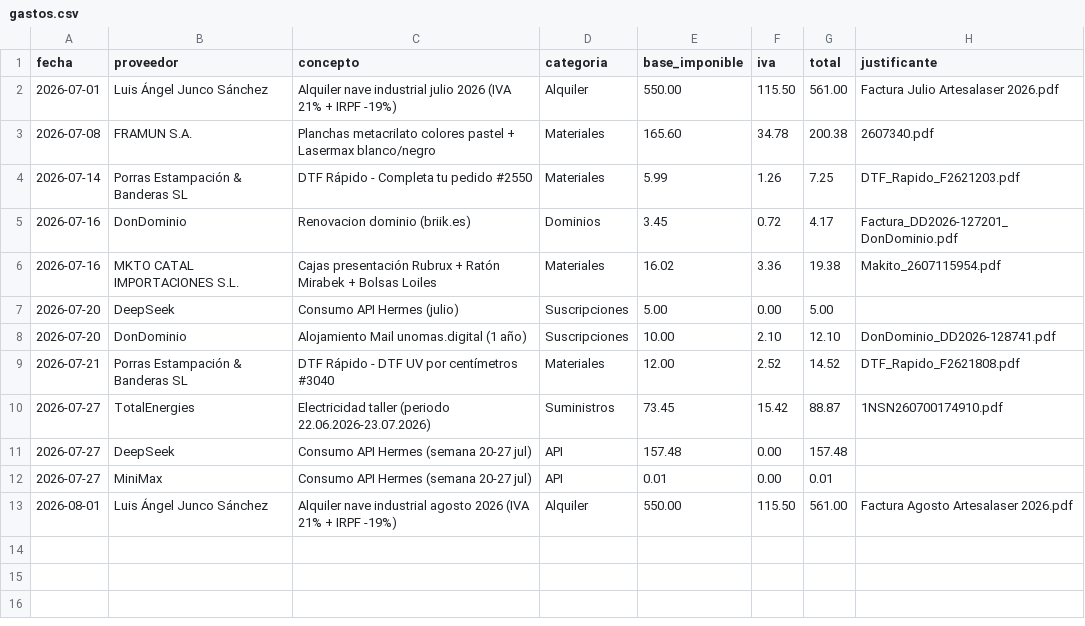
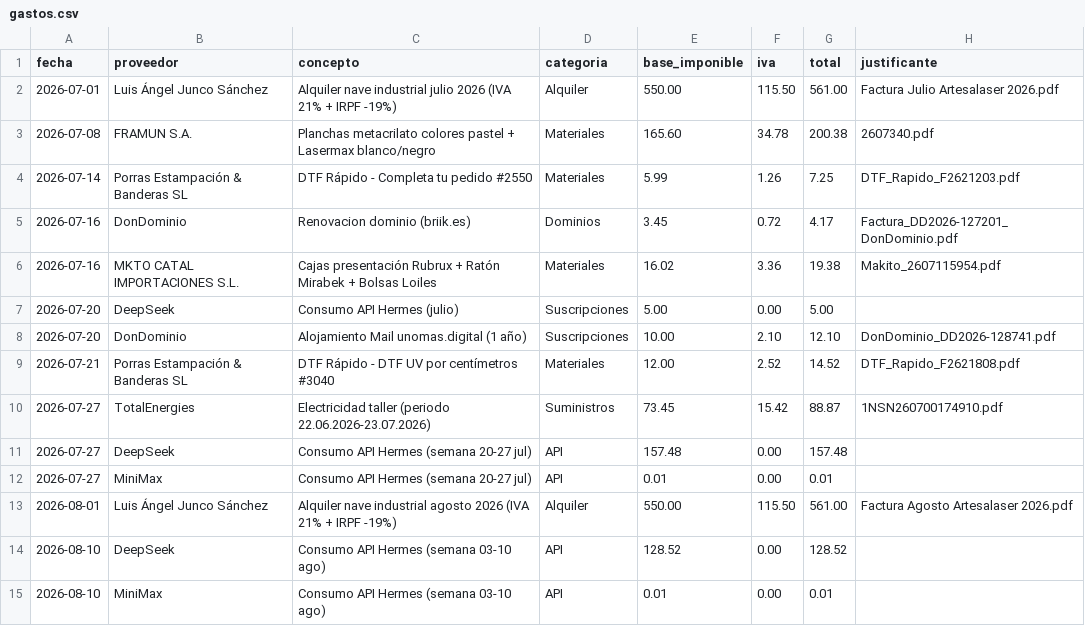
Before and after one commit to AntonioJose81/artesalaser-dashboard, a CSV file: gastos.csv, drawn as a sheet.

Commit message:
Costes API sem 03-10 ago: DeepSeek 128.52 + MiniMax 0.01

```diff
--- a/gastos.csv
+++ b/gastos.csv
@@ -13 +13,3 @@ fecha,proveedor,concepto,categoria,base_imponible,iva,total,justificante
 2026-08-01,Luis Ángel Junco Sánchez,Alquiler nave industrial agosto 2026 (IVA 21% + IRPF -19%),Alquiler,550.00,115.50,561.00,Factura Agosto Artesalaser 2026.pdf
+2026-08-10,DeepSeek,Consumo API Hermes (semana 03-10 ago),API,128.52,0.00,128.52,
+2026-08-10,MiniMax,Consumo API Hermes (semana 03-10 ago),API,0.01,0.00,0.01,
```
Also changed, not shown: 1 other file.
